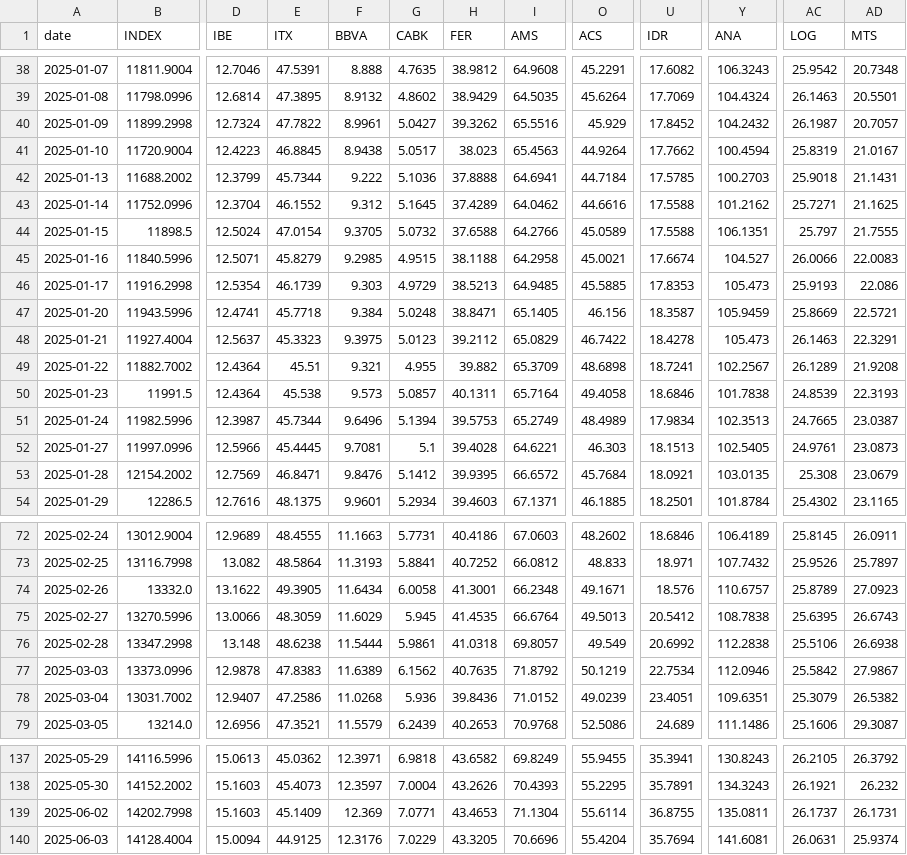
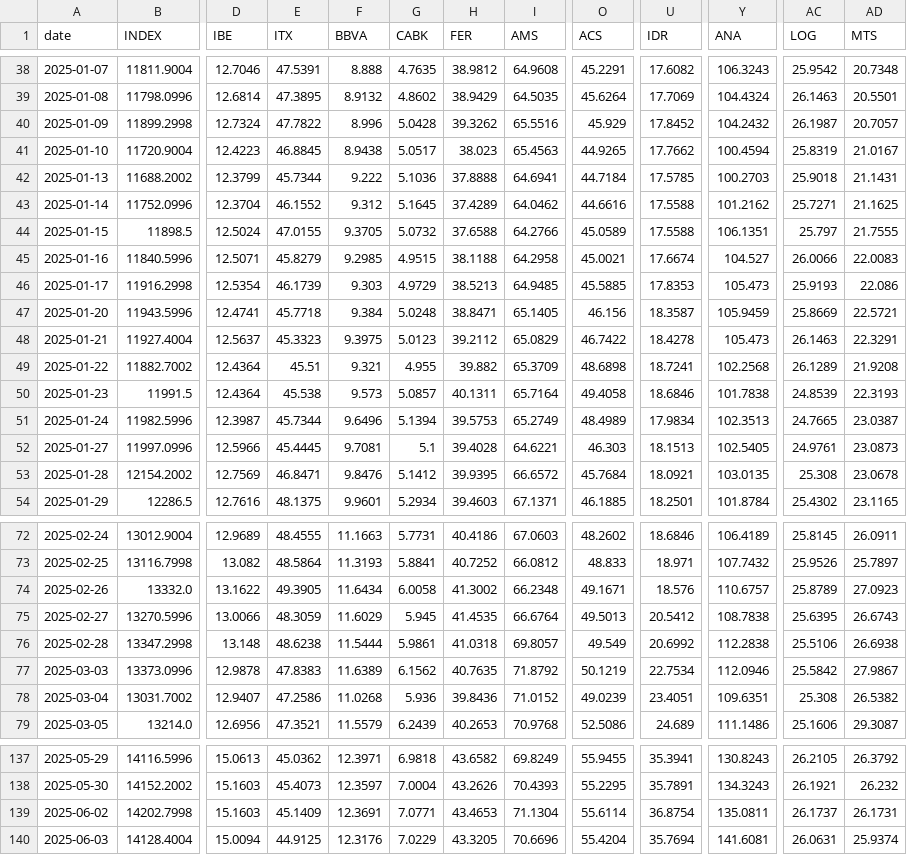
Before and after one commit to VerJokiel/FRANKFURT08, a CSV file: data/markets/ibex35_prices.csv, drawn as a sheet; only a part is shown, gaps mark what is left out; the diff covers the shown part only; the diff names each change by its address in the sheet, - before the commit and + after, or states it on an @@ line.

```diff
--- a/data/markets/ibex35_prices.csv
+++ b/data/markets/ibex35_prices.csv
-F40 (BBVA): 8.9961
+F40 (BBVA): 8.996
-G40 (CABK): 5.0427
+G40 (CABK): 5.0428
-O41 (ACS): 44.9264
+O41 (ACS): 44.9265
-E44 (ITX): 47.0154
+E44 (ITX): 47.0155
-Y49 (ANA): 102.2567
+Y49 (ANA): 102.2568
-AD53 (MTS): 23.0679
+AD53 (MTS): 23.0678
-H74 (FER): 41.3001
+H74 (FER): 41.3002
-AC78 (LOG): 25.3079
+AC78 (LOG): 25.308
-F139 (BBVA): 12.369
+F139 (BBVA): 12.3691
-U139 (IDR): 36.8755
+U139 (IDR): 36.8754
```
Also changed, not shown: 38 edited cells elsewhere in this file, data/markets/cac40_prices.csv, data/markets/ftse100_prices.csv, 7 other files.
